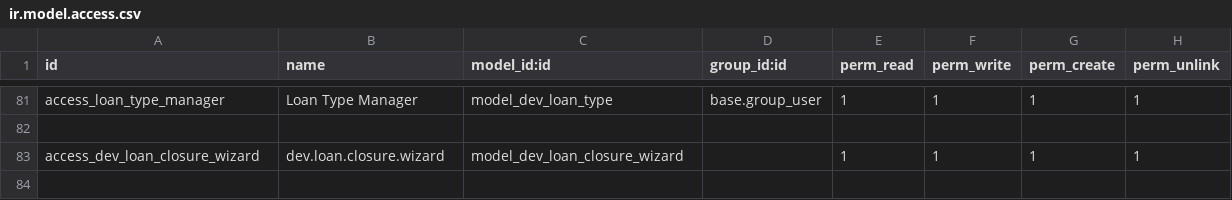
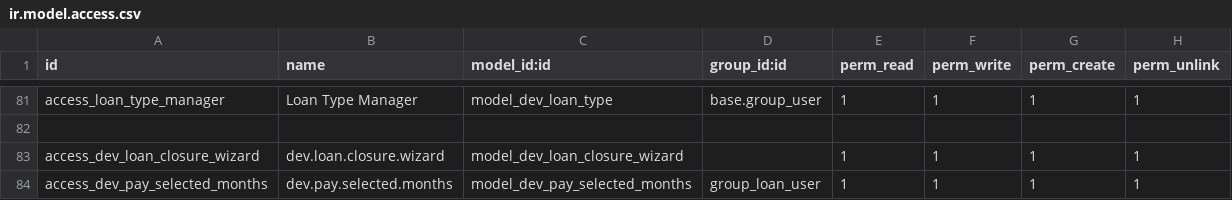
Before and after one commit to Ollie345/caixa_ERP, a CSV file: dev_loan_management_caixa/security/ir.model.access.csv, drawn as a sheet; only a part is shown, gaps mark what is left out.

```diff
--- a/dev_loan_management_caixa/security/ir.model.access.csv
+++ b/dev_loan_management_caixa/security/ir.model.access.csv
@@ -83 +83,2 @@ access_loan_type_manager,Loan Type Manager,model_dev_loan_type,base.group_user,1
 access_dev_loan_closure_wizard,dev.loan.closure.wizard,model_dev_loan_closure_wizard,,1,1,1,1
+access_dev_pay_selected_months,dev.pay.selected.months,model_dev_pay_selected_months,group_loan_user,1,1,1,1
```
Also changed, not shown: 12 other files.
